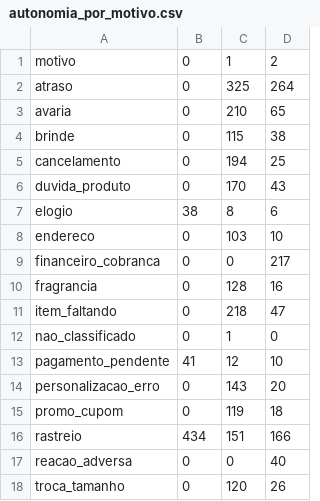
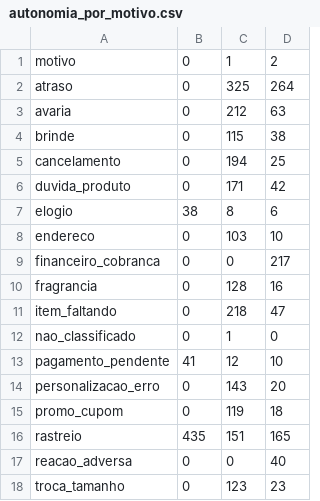
Before and after one commit to MauroHLO/gogroup-atendimento, a CSV file: data/processed/autonomia_por_motivo.csv, drawn as a sheet.

```diff
--- a/data/processed/autonomia_por_motivo.csv
+++ b/data/processed/autonomia_por_motivo.csv
@@ -2,6 +2,6 @@ motivo,0,1,2
 atraso,0,325,264
-avaria,0,210,65
+avaria,0,212,63
 brinde,0,115,38
 cancelamento,0,194,25
-duvida_produto,0,170,43
+duvida_produto,0,171,42
 elogio,38,8,6
@@ -15,4 +15,4 @@ personalizacao_erro,0,143,20
 promo_cupom,0,119,18
-rastreio,434,151,166
+rastreio,435,151,165
 reacao_adversa,0,0,40
-troca_tamanho,0,120,26
+troca_tamanho,0,123,23
```
Also changed, not shown: 6 other files.
